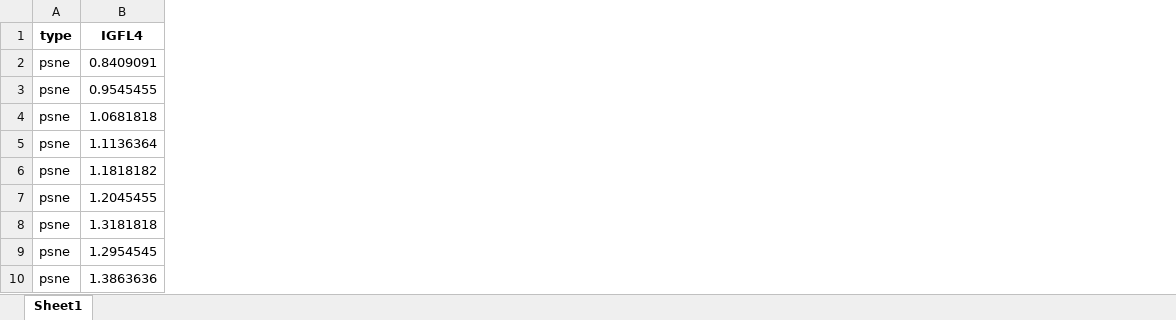
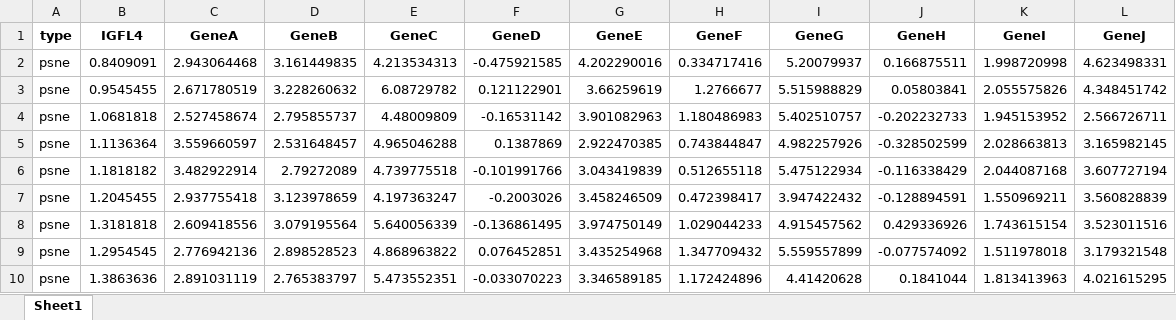
Before and after one commit to Center-for-Health-Data-Science/FromExceltoR, an Excel workbook: Presentations/psoriasis.xlsx, sheet Sheet1, drawn as a sheet; only a part is shown; values as stored, in another font and other column widths than the file's, no borders; the diff names each change by its address in the sheet, - before the commit and + after, or states it on an @@ line.

```diff
--- a/Presentations/psoriasis.xlsx (sheet Sheet1)
+++ b/Presentations/psoriasis.xlsx (sheet Sheet1)
+column C (GeneA), rows 2-10: 2.943064468 | 2.671780519 | 2.527458674 | 3.559660597 | 3.482922914 | 2.937755418 | 2.609418556 | 2.776942136 | 2.891031119
+column D (GeneB), rows 2-10: 3.161449835 | 3.228260632 | 2.795855737 | 2.531648457 | 2.79272089 | 3.123978659 | 3.079195564 | 2.898528523 | 2.765383797
+column E (GeneC), rows 2-10: 4.213534313 | 6.08729782 | 4.48009809 | 4.965046288 | 4.739775518 | 4.197363247 | 5.640056339 | 4.868963822 | 5.473552351
+column F (GeneD), rows 2-10: -0.475921585 | 0.121122901 | -0.16531142 | 0.1387869 | -0.101991766 | -0.2003026 | -0.136861495 | 0.076452851 | -0.033070223
+column G (GeneE), rows 2-10: 4.202290016 | 3.66259619 | 3.901082963 | 2.922470385 | 3.043419839 | 3.458246509 | 3.974750149 | 3.435254968 | 3.346589185
+column H (GeneF), rows 2-10: 0.334717416 | 1.2766677 | 1.180486983 | 0.743844847 | 0.512655118 | 0.472398417 | 1.029044233 | 1.347709432 | 1.172424896
+column I (GeneG), rows 2-10: 5.20079937 | 5.515988829 | 5.402510757 | 4.982257926 | 5.475122934 | 3.947422432 | 4.915457562 | 5.559557899 | 4.41420628
+column J (GeneH), rows 2-10: 0.166875511 | 0.05803841 | -0.202232733 | -0.328502599 | -0.116338429 | -0.128894591 | 0.429336926 | -0.077574092 | 0.1841044
+column K (GeneI), rows 2-10: 1.998720998 | 2.055575826 | 1.945153952 | 2.028663813 | 2.044087168 | 1.550969211 | 1.743615154 | 1.511978018 | 1.813413963
+column L (GeneJ), rows 2-10: 4.623498331 | 4.348451742 | 2.566726711 | 3.165982145 | 3.607727194 | 3.560828839 | 3.523011516 | 3.179321548 | 4.021615295
```
Also changed, not shown: 29 other files.
